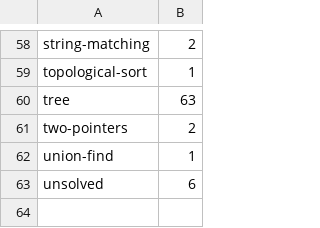
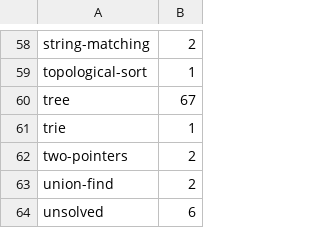
Before and after one commit to NitishPuri/coding-gym, a CSV file: tags.csv, drawn as a sheet; only a part is shown, gaps mark what is left out; the diff covers the shown part only.

```diff
--- a/tags.csv
+++ b/tags.csv
@@ -59,5 +59,6 @@ string-matching,2
 topological-sort,1
-tree,63
+tree,67
+trie,1
 two-pointers,2
-union-find,1
+union-find,2
 unsolved,6
```
Also changed, not shown: 28 edited cells elsewhere in this file, index.csv, 3 other files.
